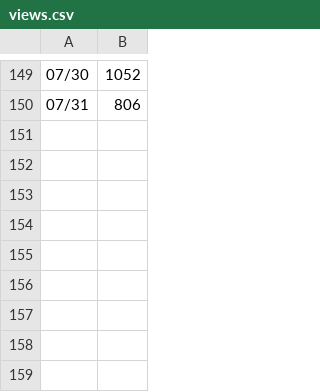
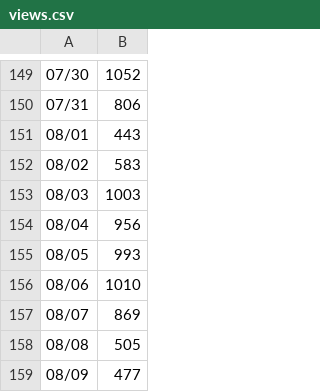
Before and after one commit to LuckQuack/copilot-cli-for-beginners, a CSV file: .github/views.csv, drawn as a sheet; only a part is shown, gaps mark what is left out; the diff names each change by its address in the sheet, - before the commit and + after, or states it on an @@ line.

```diff
--- a/.github/views.csv
+++ b/.github/views.csv
+row 151: 08/01 | 443
+row 152: 08/02 | 583
+row 153: 08/03 | 1003
+row 154: 08/04 | 956
+row 155: 08/05 | 993
+row 156: 08/06 | 1010
+row 157: 08/07 | 869
+row 158: 08/08 | 505
+row 159: 08/09 | 477
```
Also changed, not shown: .github/uvs.csv.
